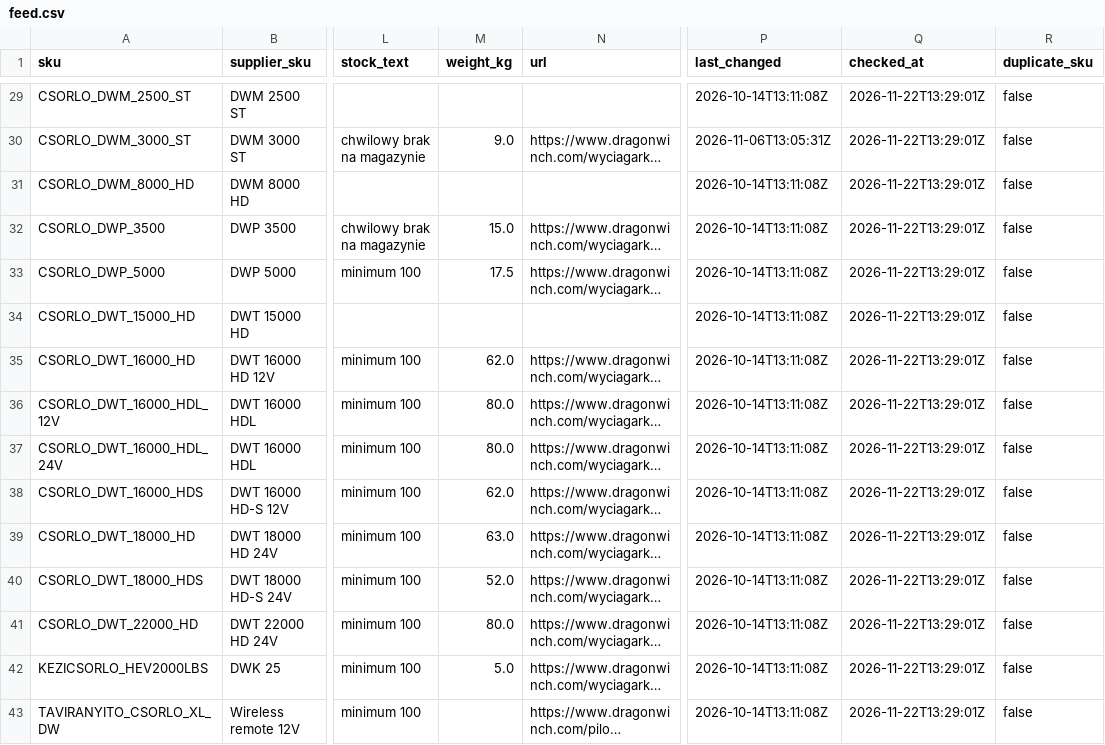
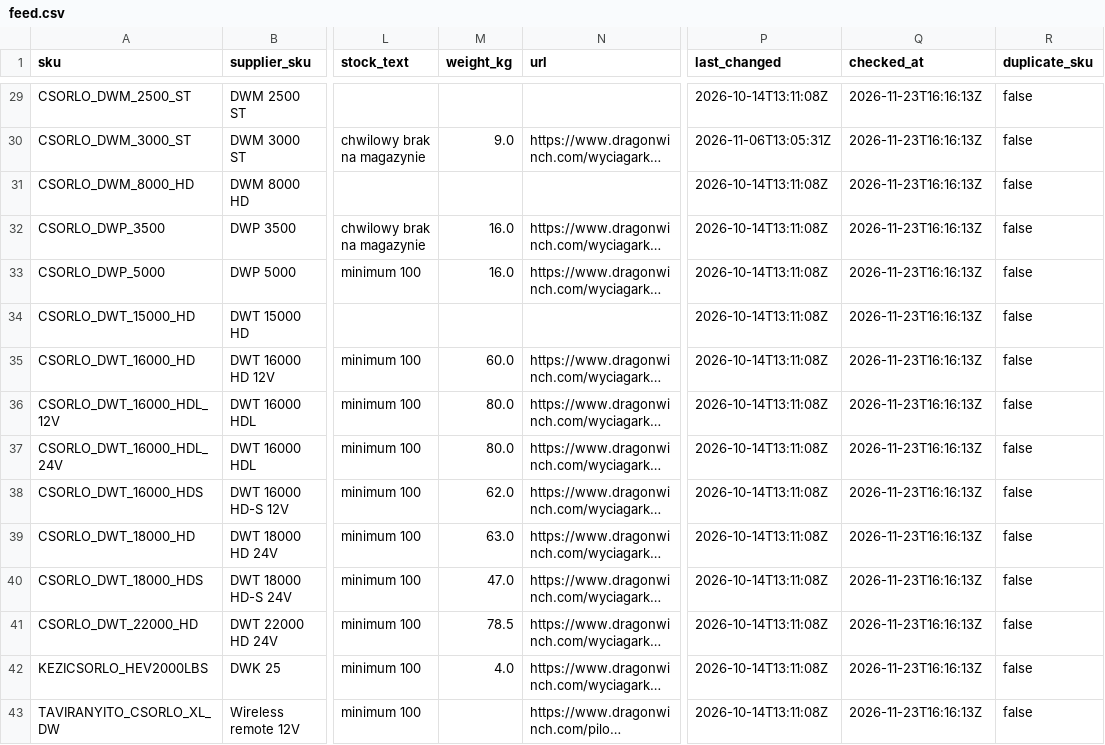
Before and after one commit to szabviktor-aligvarom/dragonwinch-feed, a CSV file: feed/feed.csv, drawn as a sheet; only a part is shown, gaps mark what is left out; long unchanged cells end in …; the diff covers the shown part only; the diff names each change by its address in the sheet, - before the commit and + after, or states it on an @@ line.

```diff
--- a/feed/feed.csv
+++ b/feed/feed.csv
-Q29:Q43 (checked_at): 2026-11-22T13:29:01Z
+Q29:Q43 (checked_at): 2026-11-23T16:16:13Z
-M32 (weight_kg): 15.0
+M32 (weight_kg): 16.0
-M33 (weight_kg): 17.5
+M33 (weight_kg): 16.0
-M35 (weight_kg): 62.0
+M35 (weight_kg): 60.0
-M40 (weight_kg): 52.0
+M40 (weight_kg): 47.0
-M41 (weight_kg): 80.0
+M41 (weight_kg): 78.5
-M42 (weight_kg): 5.0
+M42 (weight_kg): 4.0
```
Also changed, not shown: 44 edited cells elsewhere in this file, 1 other file.
